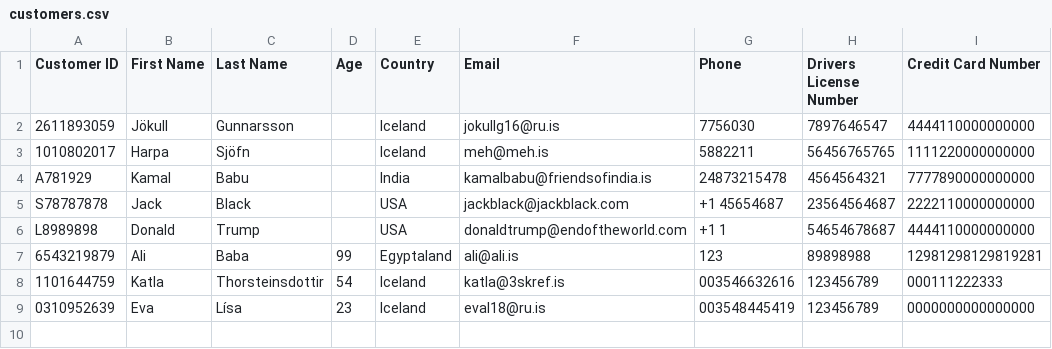
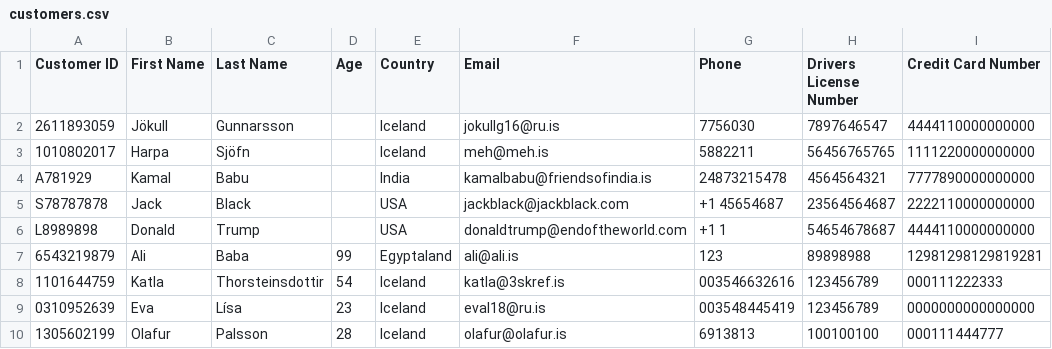
Before and after one commit to evalisv/verklegt1-2018, a CSV file: Car_rental/Data/customers.csv, drawn as a sheet; the diff names each change by its address in the sheet, - before the commit and + after, or states it on an @@ line.

```diff
--- a/Car_rental/Data/customers.csv
+++ b/Car_rental/Data/customers.csv
+row 10: 1305602199 | Olafur | Palsson | 28 | Iceland | olafur@olafur.is | 6913813 | 100100100 | 000111444777
```
Also changed, not shown: 1 other file.
